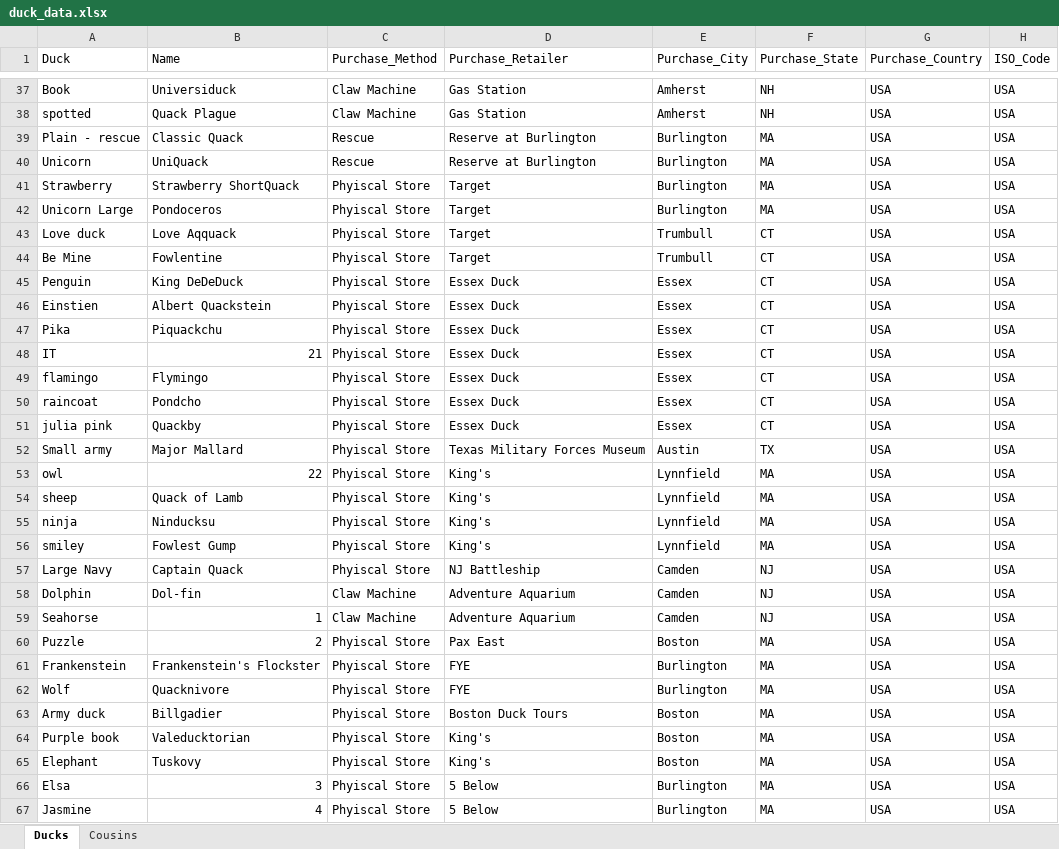
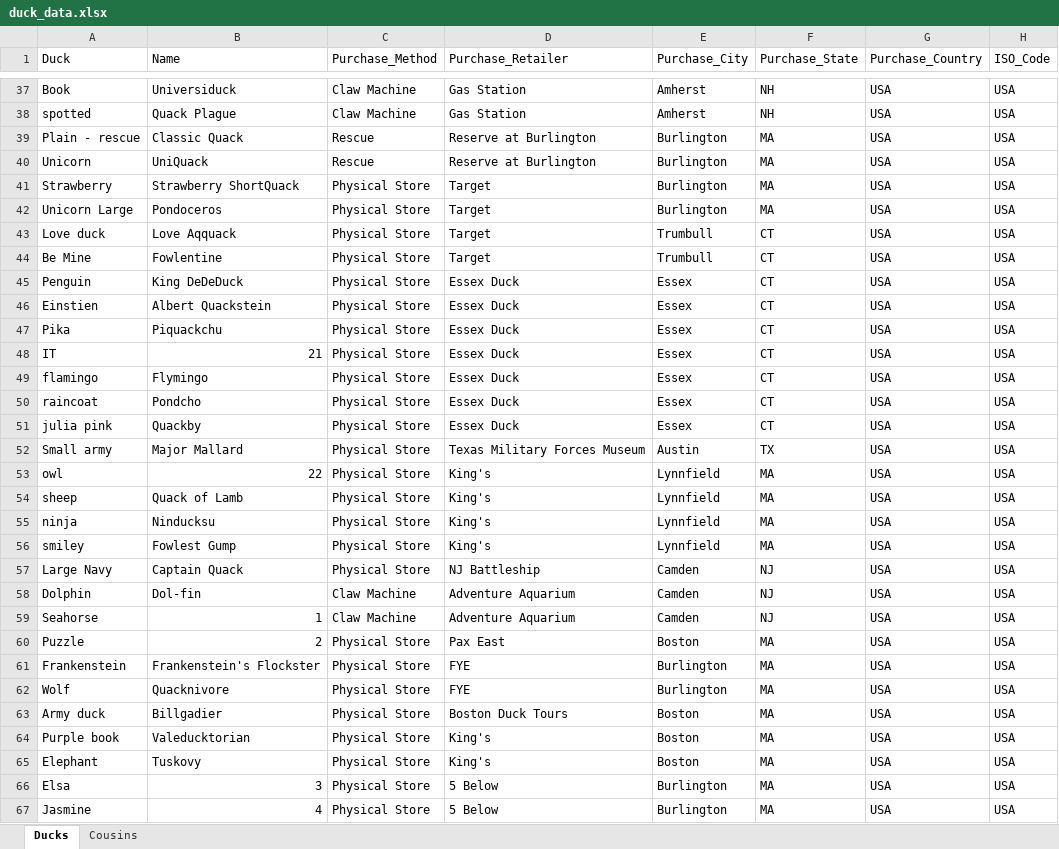
Before and after one commit to akstl1/portfolio-deployments, an Excel workbook: data/duck_data.xlsx, sheet Ducks, drawn as a sheet; only a part is shown, gaps mark what is left out; values as stored, in another font and other column widths than the file's, no borders; table styles not drawn; the diff covers the shown part only; the diff names each change by its address in the sheet, - before the commit and + after, or states it on an @@ line.

```diff
--- a/data/duck_data.xlsx (sheet Ducks)
+++ b/data/duck_data.xlsx (sheet Ducks)
-C41:C57 (Purchase_Method): Phyiscal Store
+C41:C57 (Purchase_Method): Physical Store
-C60:C67 (Purchase_Method): Phyiscal Store
+C60:C67 (Purchase_Method): Physical Store
```
Also changed, not shown: 65 edited cells elsewhere in this sheet, 1 other file.
